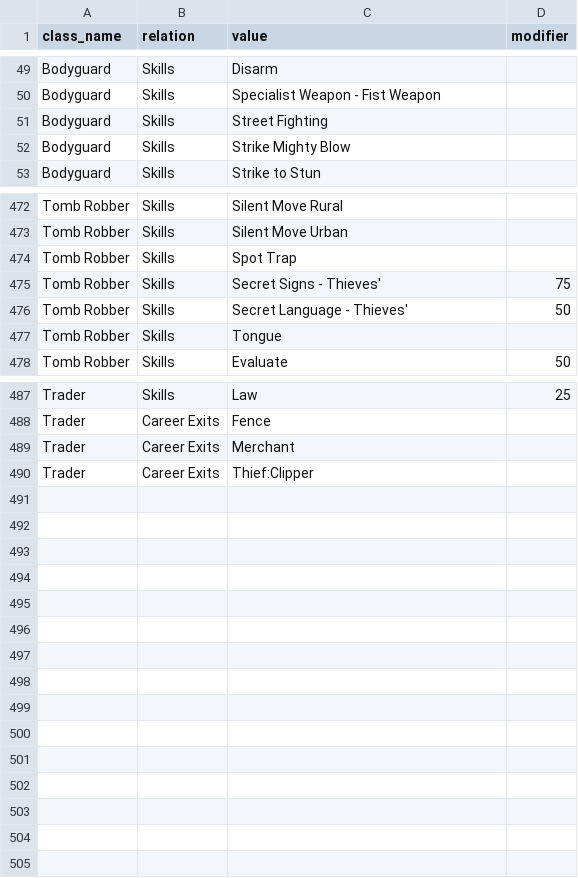
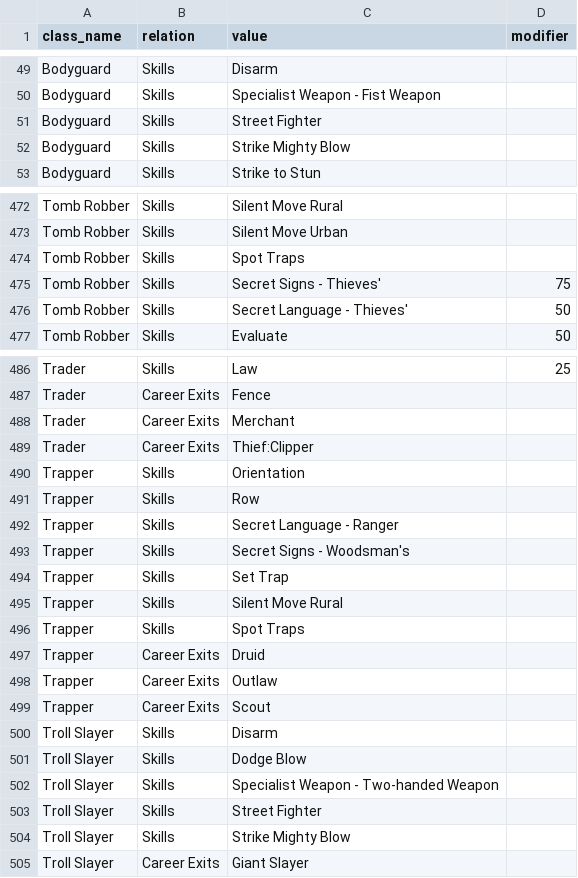
Before and after one commit to archaean/Random-crap, a CSV file: classes.csv, drawn as a sheet; only a part is shown, gaps mark what is left out; the diff covers the shown part only.

Commit message:
Added a few classes and fixed up some skill names

```diff
--- a/classes.csv
+++ b/classes.csv
@@ -50,3 +50,3 @@ Bodyguard,Skills,Disarm,
 Bodyguard,Skills,Specialist Weapon - Fist Weapon,
-Bodyguard,Skills,Street Fighting,
+Bodyguard,Skills,Street Fighter,
 Bodyguard,Skills,Strike Mighty Blow,
@@ -473,6 +473,5 @@ Tomb Robber,Skills,Silent Move Rural,
 Tomb Robber,Skills,Silent Move Urban,
-Tomb Robber,Skills,Spot Trap,
+Tomb Robber,Skills,Spot Traps,
 Tomb Robber,Skills,Secret Signs - Thieves',75
 Tomb Robber,Skills,Secret Language - Thieves',50
-Tomb Robber,Skills,Tongue,
 Tomb Robber,Skills,Evaluate,50
@@ -490 +489,17 @@ Trader,Career Exits,Merchant,
 Trader,Career Exits,Thief:Clipper,
+Trapper,Skills,Orientation,
+Trapper,Skills,Row,
+Trapper,Skills,Secret Language - Ranger,
+Trapper,Skills,Secret Signs - Woodsman's,
+Trapper,Skills,Set Trap,
+Trapper,Skills,Silent Move Rural,
+Trapper,Skills,Spot Traps,
+Trapper,Career Exits,Druid,
+Trapper,Career Exits,Outlaw,
+Trapper,Career Exits,Scout,
+Troll Slayer,Skills,Disarm,
+Troll Slayer,Skills,Dodge Blow,
+Troll Slayer,Skills,Specialist Weapon - Two-handed Weapon,
+Troll Slayer,Skills,Street Fighter,
+Troll Slayer,Skills,Strike Mighty Blow,
+Troll Slayer,Career Exits,Giant Slayer,
```
Also changed, not shown: 16 edited cells elsewhere in this file, 1 other file.
